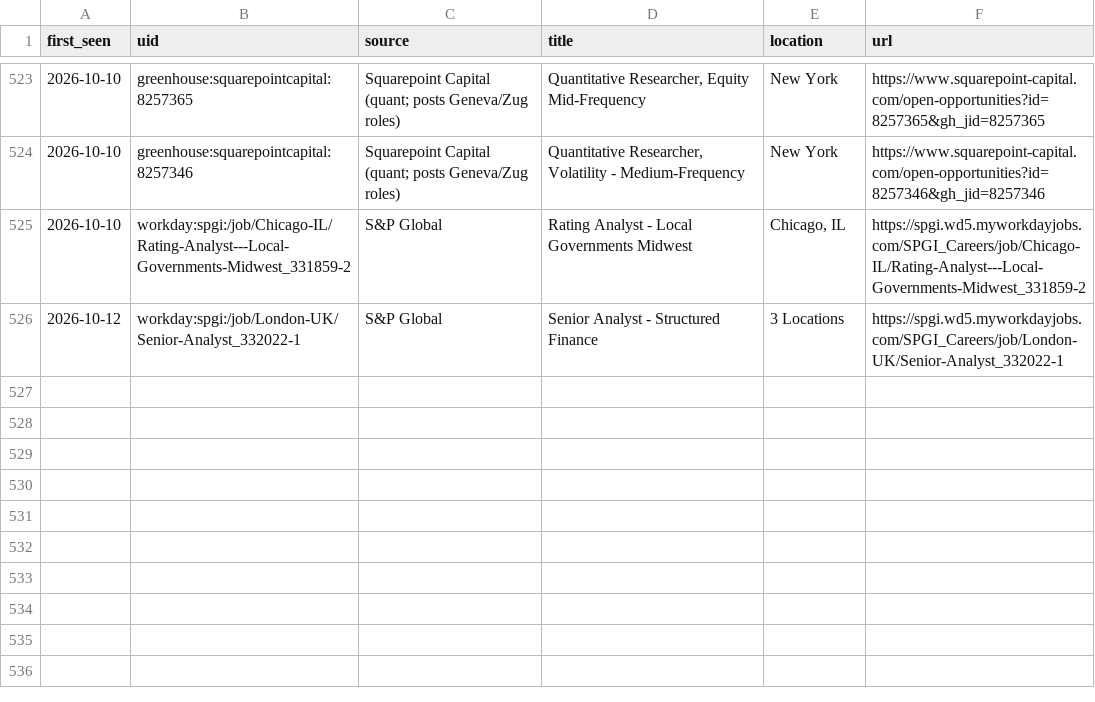
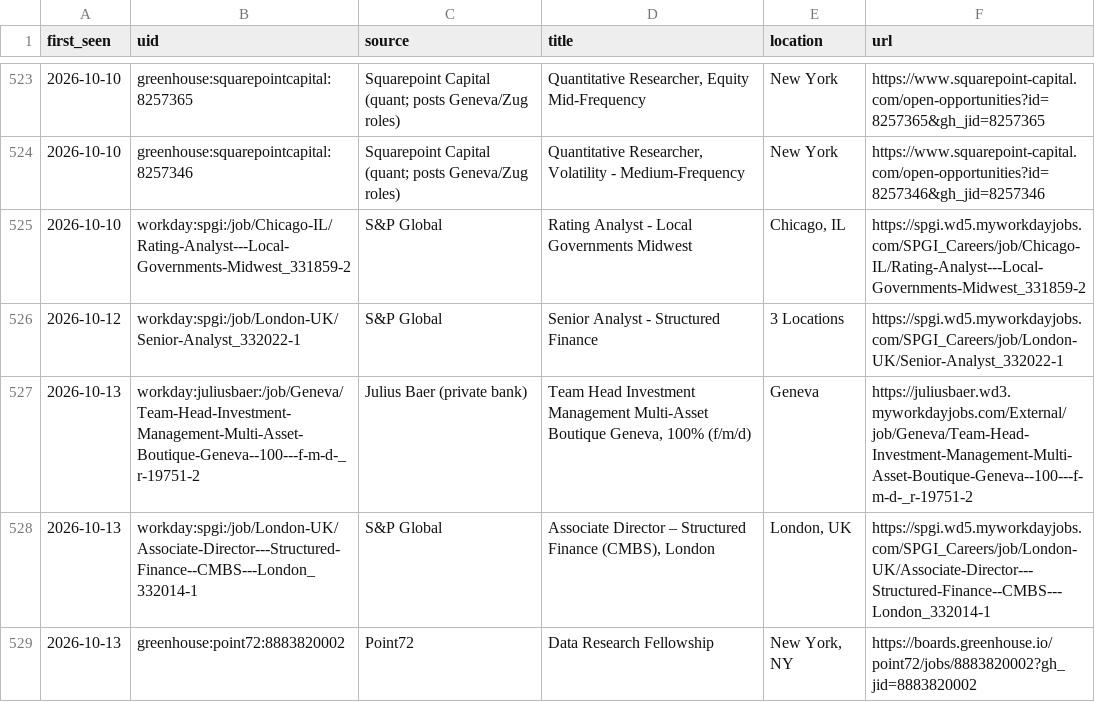
Before and after one commit to giovanniborraccia/job-radar, a CSV file: seen_jobs.csv, drawn as a sheet; only a part is shown, gaps mark what is left out.

```diff
--- a/seen_jobs.csv
+++ b/seen_jobs.csv
@@ -526 +526,4 @@ first_seen,uid,source,title,location,url
 2026-10-12,workday:spgi:/job/London-UK/Senior-Analyst_332022-1,S&P Global,Senior Analyst - Structured Finance,3 Locations,https://spgi.wd5.myworkdayjobs.com/SPGI_Careers/job/London-UK/Senior-Analyst_332022-1
+2026-10-13,workday:juliusbaer:/job/Geneva/Team-Head-Investment-Management-Multi-Asset-Boutique-Geneva--100---f-m-d-_r-19751-2,Julius Baer (private bank),"Team Head Investment Management Multi-Asset Boutique Geneva, 100% (f/m/d)",Geneva,https://juliusbaer.wd3.myworkdayjobs.com/External/job/Geneva/Team-Head-Investment-Management-Multi-Asset-Boutique-Geneva--100---f-m-d-_r-19751-2
+2026-10-13,workday:spgi:/job/London-UK/Associate-Director---Structured-Finance--CMBS---London_332014-1,S&P Global,"Associate Director – Structured Finance (CMBS), London","London, UK",https://spgi.wd5.myworkdayjobs.com/SPGI_Careers/job/London-UK/Associate-Director---Structured-Finance--CMBS---London_332014-1
+2026-10-13,greenhouse:point72:8883820002,Point72,Data Research Fellowship,"New York, NY",https://boards.greenhouse.io/point72/jobs/8883820002?gh_jid=8883820002
```
Also changed, not shown: 1 other file.
